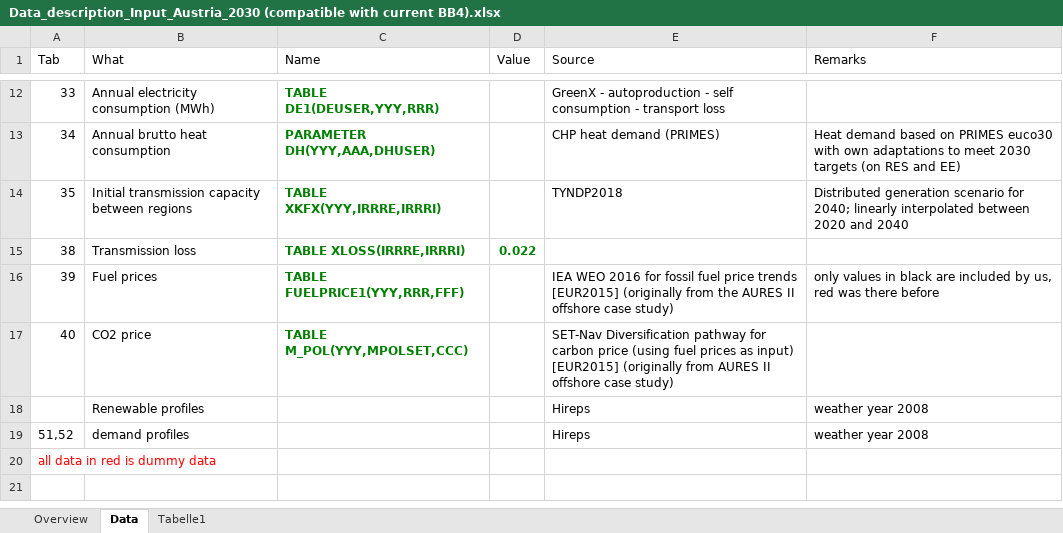
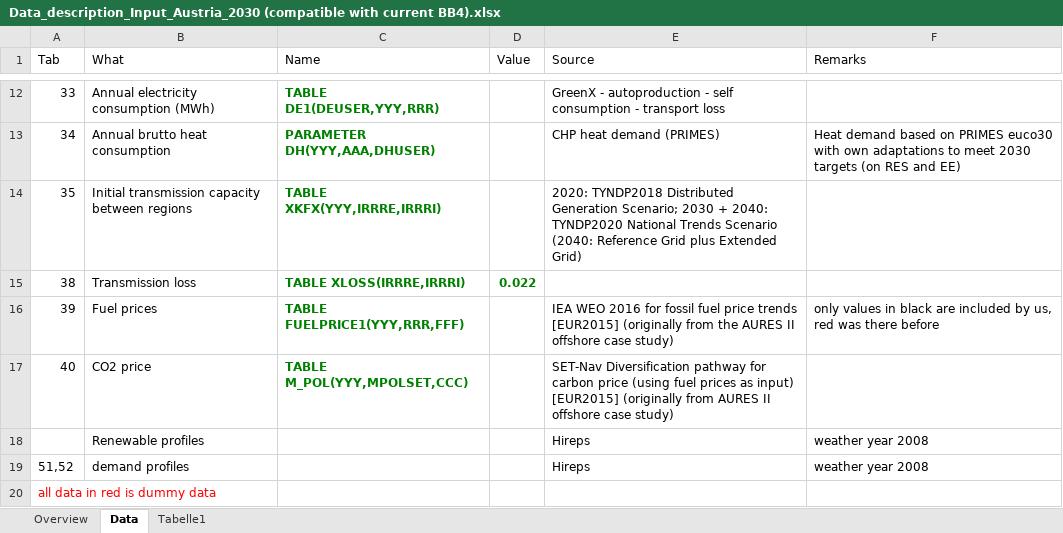
Before and after one commit to EEG-policy-modelling/EEG-Tools, an Excel workbook: Data_description_Input_Austria_2030 (compatible with current BB4).xlsx, sheet Data, drawn as a sheet; only a part is shown, gaps mark what is left out; values as stored, in another font and other column widths than the file's, no borders; table styles not drawn; the diff names each change by its address in the sheet, - before the commit and + after, or states it on an @@ line.

Commit message:
Update NTCs 2040
Update of the NTC values in the year 2040, now National Trend Scenario (Reference Grid plus Extended Grid). Extended Grid is what was endogenously invested in the ENTSOE run, i.e. inlcudes optimally invested transmission grids.

```diff
--- a/Data_description_Input_Austria_2030 (compatible with current BB4).xlsx (sheet Data)
+++ b/Data_description_Input_Austria_2030 (compatible with current BB4).xlsx (sheet Data)
-E14 (Source): TYNDP2018
+E14 (Source): 2020: TYNDP2018 Distributed Generation Scenario; 2030 + 2040: TYNDP2020 National Trends Scenario (2040: Reference Grid plus Extended Grid)
-F14 (Remarks): Distributed generation scenario for 2040; linearly interpolated between 2020 and 2040
+F14 (Remarks): (empty)
```
Also changed, not shown: Data_description_Input_EU_2030 (compatible with current BB4).xlsx.
